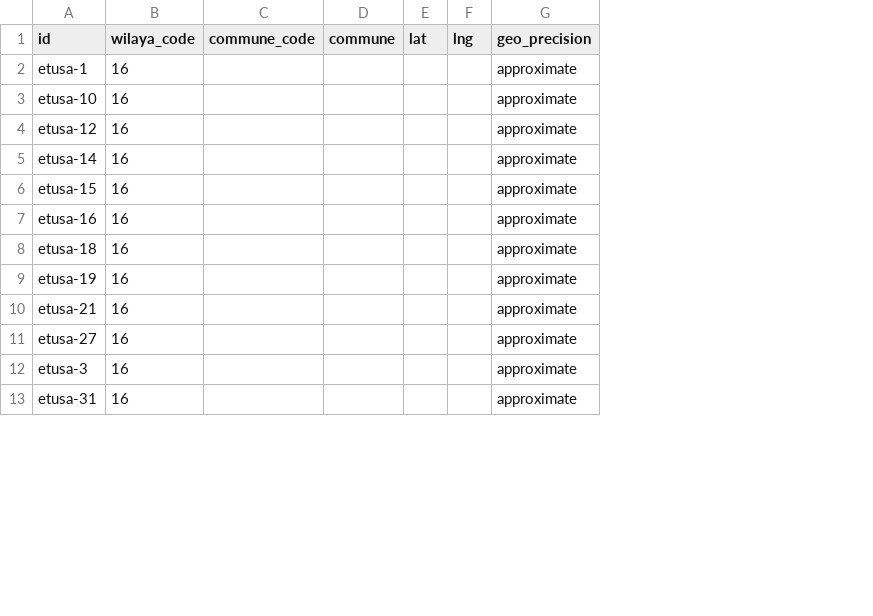
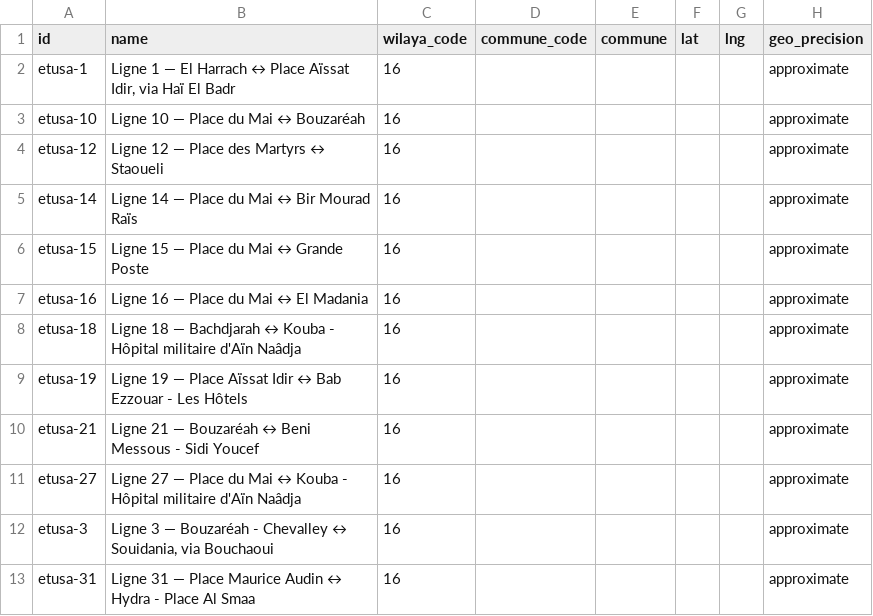
Before and after one commit to yasserstudio/geoalgeria, a CSV file: packages/buses/data/csv/lines.csv, drawn as a sheet; only a part is shown; the diff names each change by its address in the sheet, - before the commit and + after, or states it on an @@ line.

Commit message:
revert(data): drop the empty buses GeoJSON, derive the missing names
The v2 migration shipped geojson/lines.geojson as a 0-feature
FeatureCollection. In QGIS or Mapbox that is indistinguishable from a
failed download, its validator assertion was vacuous (0 === 0), and no
README mentioned it. Delete the file, set the package's geojson state
back to none, and drop the glob from files[].

buses was also the only package in the repo whose records carried no
name at all — it passed CI only because the buses spec omitted "name"
from its required set, which silently disabled the contract's
"at least one name" rule. Derive one from fields the record already
has, `Ligne {line} — {terminus1} ↔ {terminus2}` (50 lines, 50 distinct
names, nothing invented), and put "name" back in required so the gate
is actually on — verified by removing a name and watching the build
fail. No name_ar: the source is French Wikipedia and there is nothing
honest to derive an Arabic name from.

CSV regenerated with the shared emit helper; README record sample
brought in line with the v2 record it documents.

```diff
--- a/packages/buses/data/csv/lines.csv
+++ b/packages/buses/data/csv/lines.csv
+column B (name), rows 2-13: Ligne 1 — El Harrach ↔ Place Aïssat Idir, via Haï El Badr | Ligne 10 — Place du Mai ↔ Bouzaréah | Ligne 12 — Place des Martyrs ↔ Staoueli | Ligne 14 — Place du Mai ↔ Bir Mourad Raïs | Ligne 15 — Place du Mai ↔ Grande Poste | Ligne 16 — Place du Mai ↔ El Madania | Ligne 18 — Bachdjarah ↔ Kouba - Hôpital militaire d'Aïn Naâdja | Ligne 19 — Place Aïssat Idir ↔ Bab Ezzouar - Les Hôtels | Ligne 21 — Bouzaréah ↔ Beni Messous - Sidi Youcef | Ligne 27 — Place du Mai ↔ Kouba - Hôpital militaire d'Aïn Naâdja | Ligne 3 — Bouzaréah - Chevalley ↔ Souidania, via Bouchaoui | Ligne 31 — Place Maurice Audin ↔ Hydra - Place Al Smaa
```
Also changed, not shown: 6 other files.
